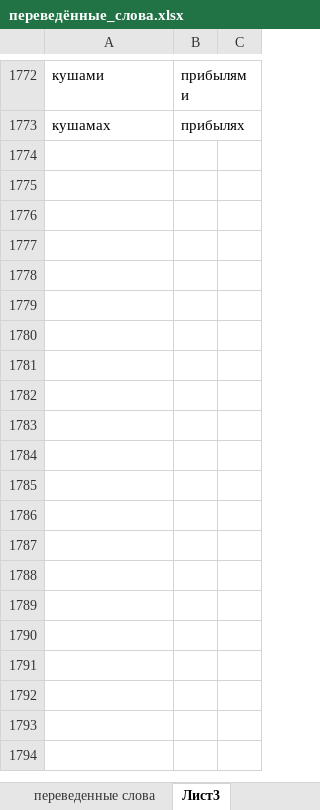
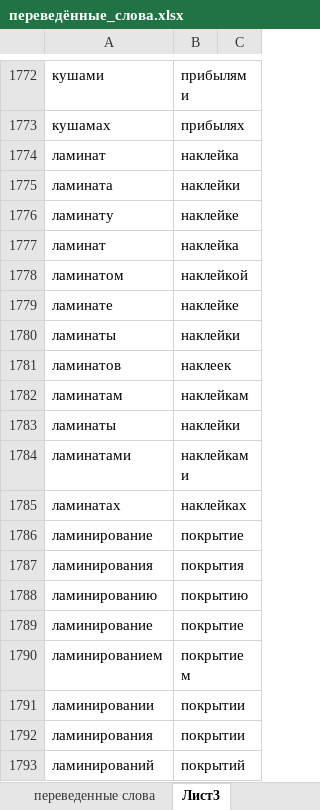
Before and after one commit to AveNRU/text_changer, an Excel workbook: словари/переведённые_слова.xlsx, sheet Лист3, drawn as a sheet; only a part is shown, gaps mark what is left out; values as stored, in another font and other column widths than the file's, no borders; the diff covers the shown part only; the diff names each change by its address in the sheet, - before the commit and + after, or states it on an @@ line.

```diff
--- a/словари/переведённые_слова.xlsx (sheet Лист3)
+++ b/словари/переведённые_слова.xlsx (sheet Лист3)
+row 1774: ламинат | наклейка
+row 1775: ламината | наклейки
+row 1776: ламинату | наклейке
+row 1777: ламинат | наклейка
+row 1778: ламинатом | наклейкой
+row 1779: ламинате | наклейке
+row 1780: ламинаты | наклейки
+row 1781: ламинатов | наклеек
+row 1782: ламинатам | наклейкам
+row 1783: ламинаты | наклейки
+row 1784: ламинатами | наклейками
+row 1785: ламинатах | наклейках
+row 1786: ламинирование | покрытие
+row 1787: ламинирования | покрытия
+row 1788: ламинированию | покрытию
+row 1789: ламинирование | покрытие
+row 1790: ламинированием | покрытием
+row 1791: ламинировании | покрытии
+row 1792: ламинирования | покрытии
+row 1793: ламинирований | покрытий
```
Also changed, not shown: 17 added rows elsewhere in this sheet, 1 other file.
